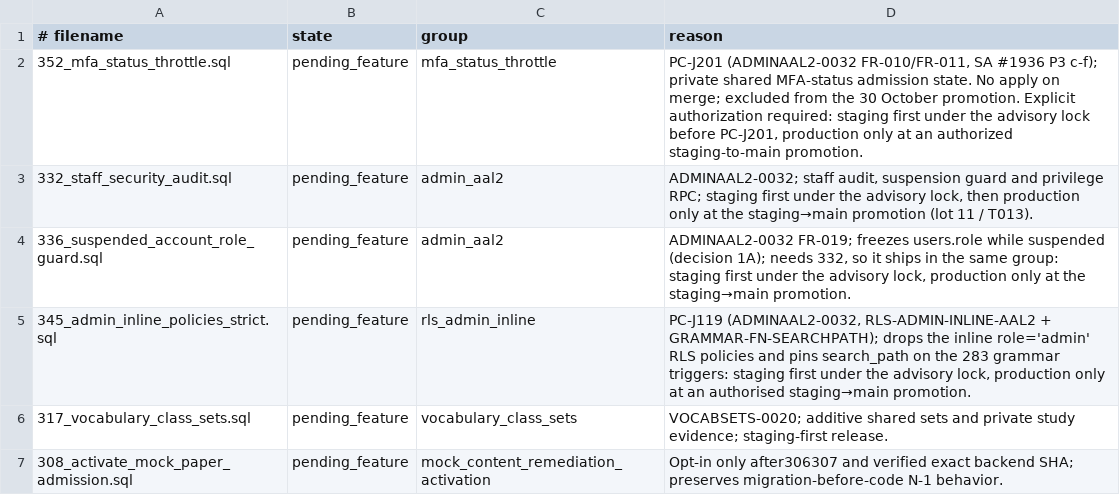
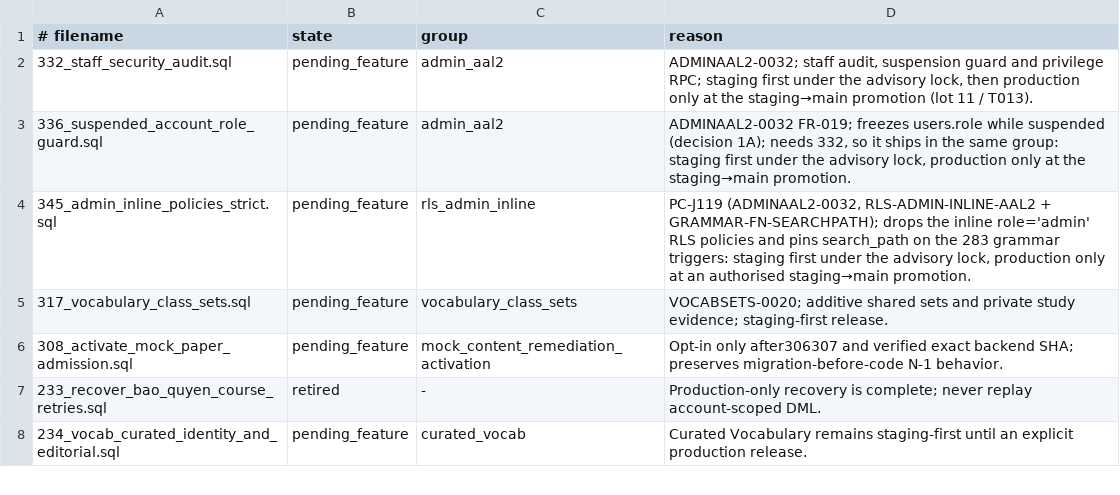
Before and after one commit to andyvinhtran1212-netizen/ielts-speaking-coach, a TSV file: backend/migrations/forward-policy.tsv, drawn as a sheet; only a part is shown; the shorter side is filled out with more unchanged rows.

Commit message:
Revert "Merge pull request #1996 from andyvinhtran1212-netizen/q/cx-1ca-resume-1an-j201-mig352"
This reverts commit fa662fb3f56bf0bc560ca63d925b645976f7a37c, reversing
changes made to 457894477eccd25c2c8b978d3551346b849ac3a2.

Refs: SA-1030-MFASWEEP

```diff
--- a/backend/migrations/forward-policy.tsv
+++ b/backend/migrations/forward-policy.tsv
@@ -1,3 +1,2 @@
 # filename	state	group	reason
-352_mfa_status_throttle.sql	pending_feature	mfa_status_throttle	PC-J201 (ADMINAAL2-0032 FR-010/FR-011, SA #1936 P3 c-f); private shared MFA-status admission state. No apply on merge; excluded from the 30 October promotion. Explicit authorization required: staging first under the advisory lock before PC-J201, production only at an authorized staging-to-main promotion.
 332_staff_security_audit.sql	pending_feature	admin_aal2	ADMINAAL2-0032; staff audit, suspension guard and privilege RPC; staging first under the advisory lock, then production only at the staging→main promotion (lot 11 / T013).
```
Also changed, not shown: 8 other files.
